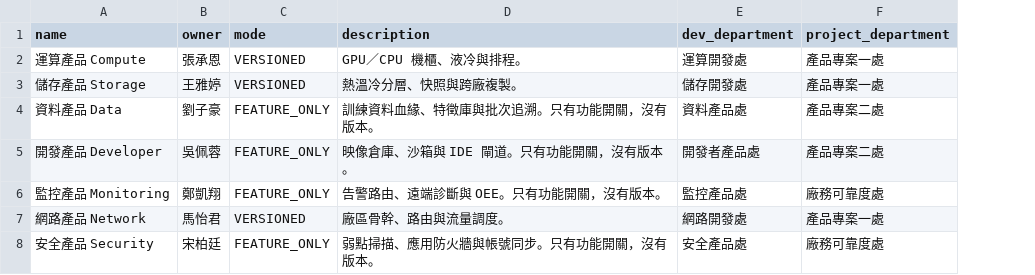
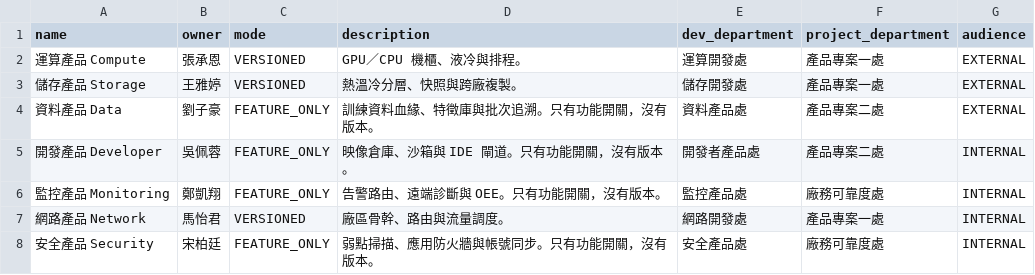
Before and after one commit to hwchiu/tomMo, a CSV file: data/demo/products.csv, drawn as a sheet; the diff names each change by its address in the sheet, - before the commit and + after, or states it on an @@ line.

Commit message:
Rename delivery and factory screens and mark products 對外 or 對內.
產品交付狀況 filters by audience, 工廠簡介 uses TPM, and issues drop 優先序 while adding 其他.

```diff
--- a/data/demo/products.csv
+++ b/data/demo/products.csv
+column G (audience), rows 2-8: EXTERNAL | EXTERNAL | EXTERNAL | INTERNAL | INTERNAL | INTERNAL | INTERNAL
```
Also changed, not shown: 38 other files.
